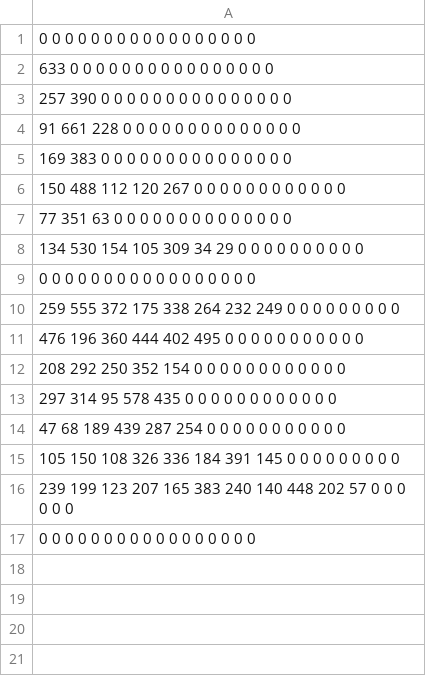
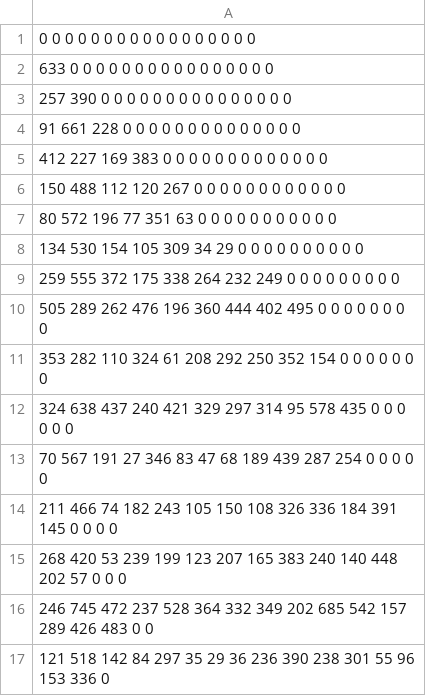
Before and after one commit to Abraham015/BEIFI, a CSV file: test.csv, drawn as a sheet.

```diff
--- a/test.csv
+++ b/test.csv
@@ -4,14 +4,14 @@
 91 661 228 0 0 0 0 0 0 0 0 0 0 0 0 0 0
-169 383 0 0 0 0 0 0 0 0 0 0 0 0 0 0 0
+412 227 169 383 0 0 0 0 0 0 0 0 0 0 0 0 0
 150 488 112 120 267 0 0 0 0 0 0 0 0 0 0 0 0
-77 351 63 0 0 0 0 0 0 0 0 0 0 0 0 0 0
+80 572 196 77 351 63 0 0 0 0 0 0 0 0 0 0 0
 134 530 154 105 309 34 29 0 0 0 0 0 0 0 0 0 0
-0 0 0 0 0 0 0 0 0 0 0 0 0 0 0 0 0
 259 555 372 175 338 264 232 249 0 0 0 0 0 0 0 0 0
-476 196 360 444 402 495 0 0 0 0 0 0 0 0 0 0 0
-208 292 250 352 154 0 0 0 0 0 0 0 0 0 0 0 0
-297 314 95 578 435 0 0 0 0 0 0 0 0 0 0 0 0
-47 68 189 439 287 254 0 0 0 0 0 0 0 0 0 0 0
-105 150 108 326 336 184 391 145 0 0 0 0 0 0 0 0 0
-239 199 123 207 165 383 240 140 448 202 57 0 0 0 0 0 0
-0 0 0 0 0 0 0 0 0 0 0 0 0 0 0 0 0
+505 289 262 476 196 360 444 402 495 0 0 0 0 0 0 0 0
+353 282 110 324 61 208 292 250 352 154 0 0 0 0 0 0 0
+324 638 437 240 421 329 297 314 95 578 435 0 0 0 0 0 0
+70 567 191 27 346 83 47 68 189 439 287 254 0 0 0 0 0
+211 466 74 182 243 105 150 108 326 336 184 391 145 0 0 0 0
+268 420 53 239 199 123 207 165 383 240 140 448 202 57 0 0 0
+246 745 472 237 528 364 332 349 202 685 542 157 289 426 483 0 0
+121 518 142 84 297 35 29 36 236 390 238 301 55 96 153 336 0
```
Also changed, not shown: 2 other files.
